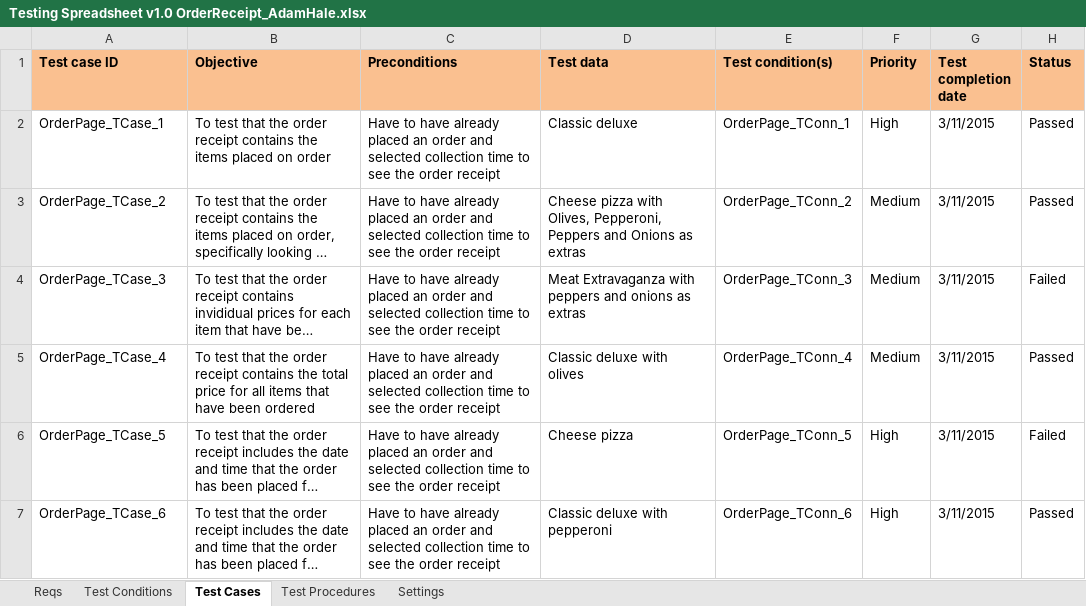
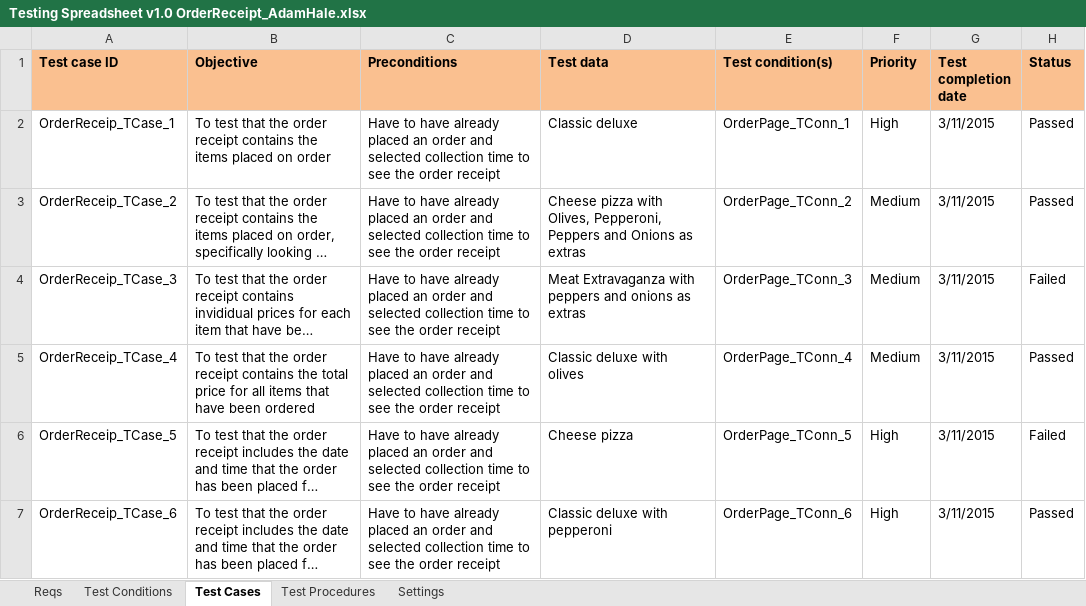
Before and after one commit to KevinOHare/Software-Testing-And-Verification, an Excel workbook: Testing Spreadsheet v1.0 OrderReceipt_AdamHale.xlsx, sheet Test Cases, drawn as a sheet; only a part is shown; long unchanged cells end in …; values as stored, in another font and other column widths than the file's, no borders; charts and pictures and conditional formats not drawn; the diff covers the shown part only; the diff names each change by its address in the sheet, - before the commit and + after, or states it on an @@ line.

Commit message:
Updates for Order Receipt page + selenium tests

```diff
--- a/Testing Spreadsheet v1.0 OrderReceipt_AdamHale.xlsx (sheet Test Cases)
+++ b/Testing Spreadsheet v1.0 OrderReceipt_AdamHale.xlsx (sheet Test Cases)
-A2 (Test case ID): OrderPage_TCase_1
+A2 (Test case ID): OrderReceip_TCase_1
-A3 (Test case ID): OrderPage_TCase_2
+A3 (Test case ID): OrderReceip_TCase_2
-A4 (Test case ID): OrderPage_TCase_3
+A4 (Test case ID): OrderReceip_TCase_3
-A5 (Test case ID): OrderPage_TCase_4
+A5 (Test case ID): OrderReceip_TCase_4
-A6 (Test case ID): OrderPage_TCase_5
+A6 (Test case ID): OrderReceip_TCase_5
-A7 (Test case ID): OrderPage_TCase_6
+A7 (Test case ID): OrderReceip_TCase_6
```
Also changed, not shown: 15 edited cells elsewhere in this sheet, sheet Test Procedures, sheet Test Conditions, charts or pictures, 11 other files.
